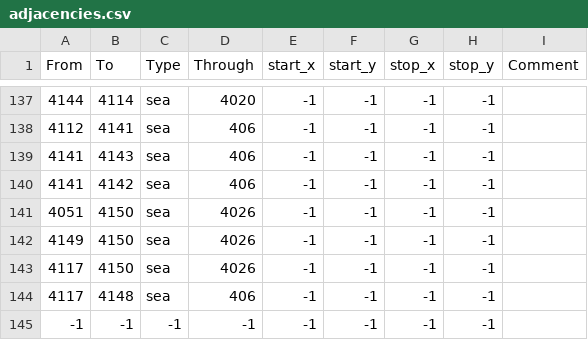
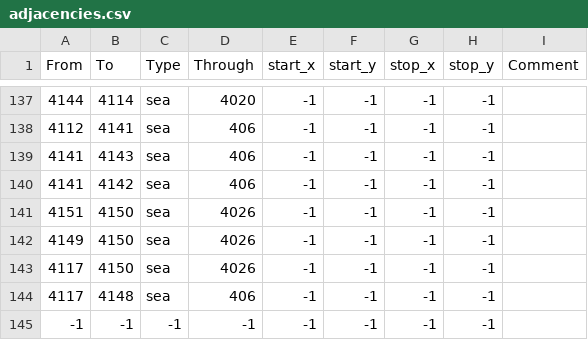
Before and after one commit to dogabeey/WWU, a CSV file: map/adjacencies.csv, drawn as a sheet; only a part is shown, gaps mark what is left out.

```diff
--- a/map/adjacencies.csv
+++ b/map/adjacencies.csv
@@ -140,3 +140,3 @@ From;To;Type;Through;start_x;start_y;stop_x;stop_y;Comment
 4141;4142;sea;406;-1;-1;-1;-1;
-4051;4150;sea;4026;-1;-1;-1;-1;
+4151;4150;sea;4026;-1;-1;-1;-1;
 4149;4150;sea;4026;-1;-1;-1;-1;
```
Also changed, not shown: 4 other files.
